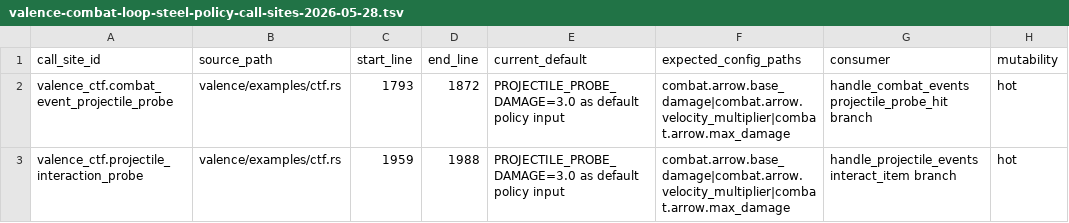
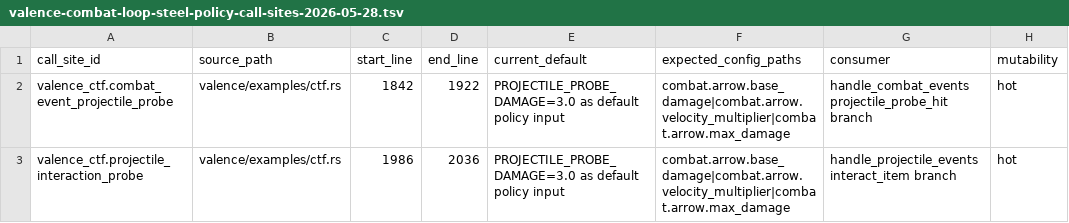
Before and after one commit to brittonr/mc, a TSV file: mc/docs/evidence/valence-combat-loop-steel-policy-call-sites-2026-05-28.tsv, drawn as a sheet; only a part is shown; the diff names each change by its address in the sheet, - before the commit and + after, or states it on an @@ line.

Commit message:
bind Valence policy checker to source spans

```diff
--- a/mc/docs/evidence/valence-combat-loop-steel-policy-call-sites-2026-05-28.tsv
+++ b/mc/docs/evidence/valence-combat-loop-steel-policy-call-sites-2026-05-28.tsv
-C2 (start_line): 1793
+C2 (start_line): 1842
-D2 (end_line): 1872
+D2 (end_line): 1922
-C3 (start_line): 1959
+C3 (start_line): 1986
-D3 (end_line): 1988
+D3 (end_line): 2036
```
Also changed, not shown: 8 other files.
